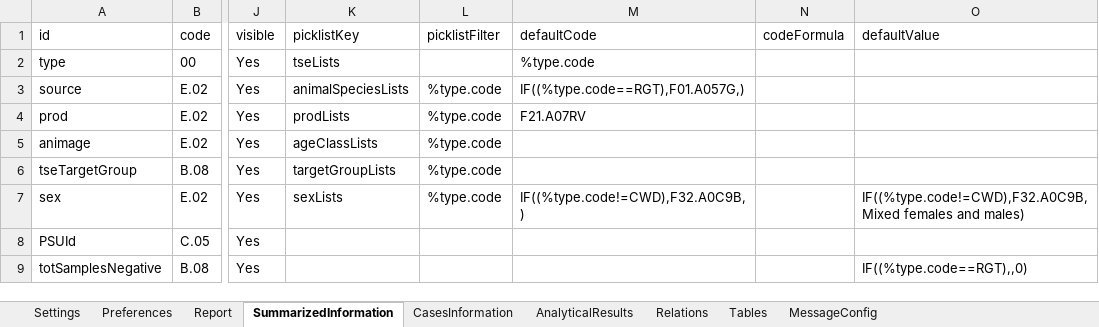
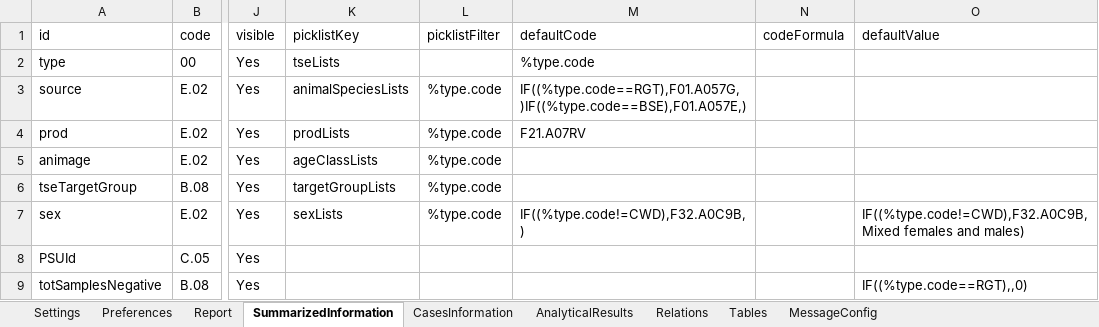
Before and after one commit to openefsa/tse-data-reporting-tool, an Excel workbook: compat/tablesSchema.1.2.0.xlsx, sheet SummarizedInformation, drawn as a sheet; only a part is shown, gaps mark what is left out; values as stored, in another font and other column widths than the file's, no borders; table styles not drawn; the diff names each change by its address in the sheet, - before the commit and + after, or states it on an @@ line.

Commit message:
changed lymph code and some default values

```diff
--- a/compat/tablesSchema.1.2.0.xlsx (sheet SummarizedInformation)
+++ b/compat/tablesSchema.1.2.0.xlsx (sheet SummarizedInformation)
-M3 (defaultCode): IF((%type.code==RGT),F01.A057G,)
+M3 (defaultCode): IF((%type.code==RGT),F01.A057G,)IF((%type.code==BSE),F01.A057E,)
```
Also changed, not shown: config/tablesSchema.xlsx, 3 other files.
